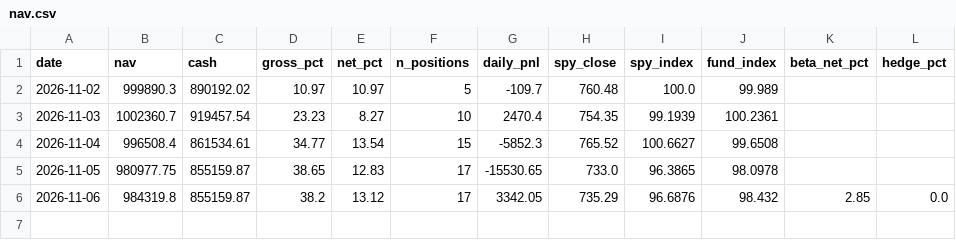
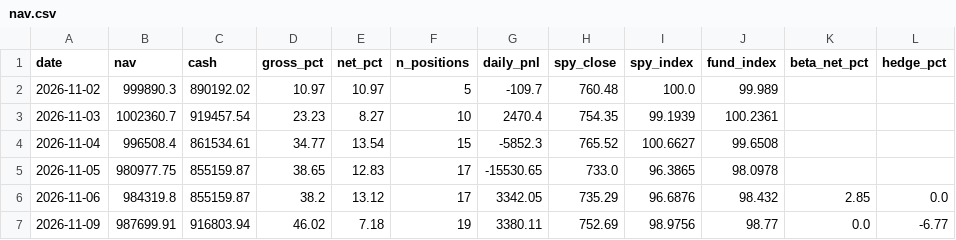
Before and after one commit to jayeshgupta867/Jayesh_hedge-fund-agent-eval, a CSV file: fund/state/live/nav.csv, drawn as a sheet; the diff names each change by its address in the sheet, - before the commit and + after, or states it on an @@ line.

```diff
--- a/fund/state/live/nav.csv
+++ b/fund/state/live/nav.csv
+row 7: 2026-11-09 | 987699.91 | 916803.94 | 46.02 | 7.18 | 19 | 3380.11 | 752.69 | 98.9756 | 98.77 | 0.0 | -6.77
```
Also changed, not shown: fund/state/live/positions.csv, fund/state/live/trades.csv, 5 other files.
